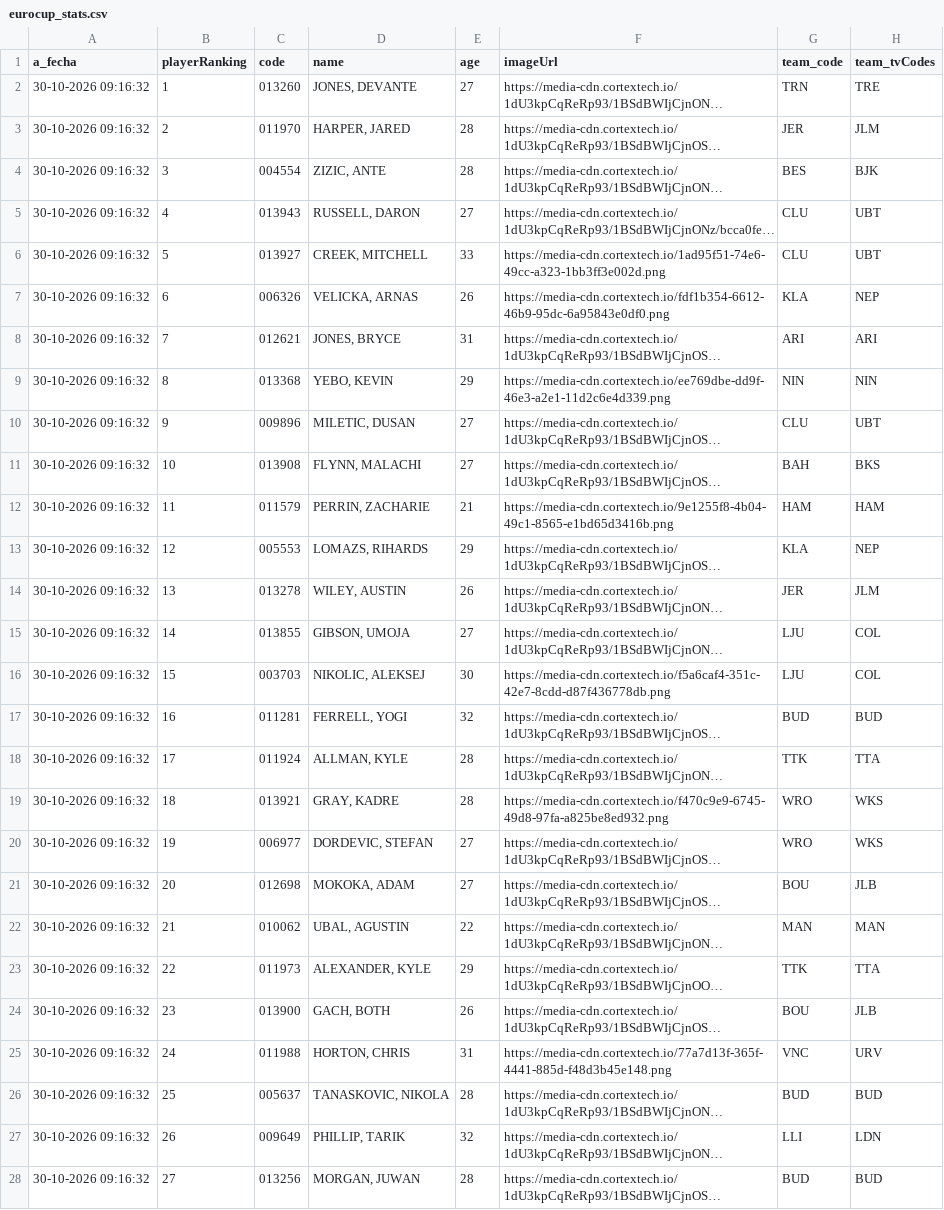
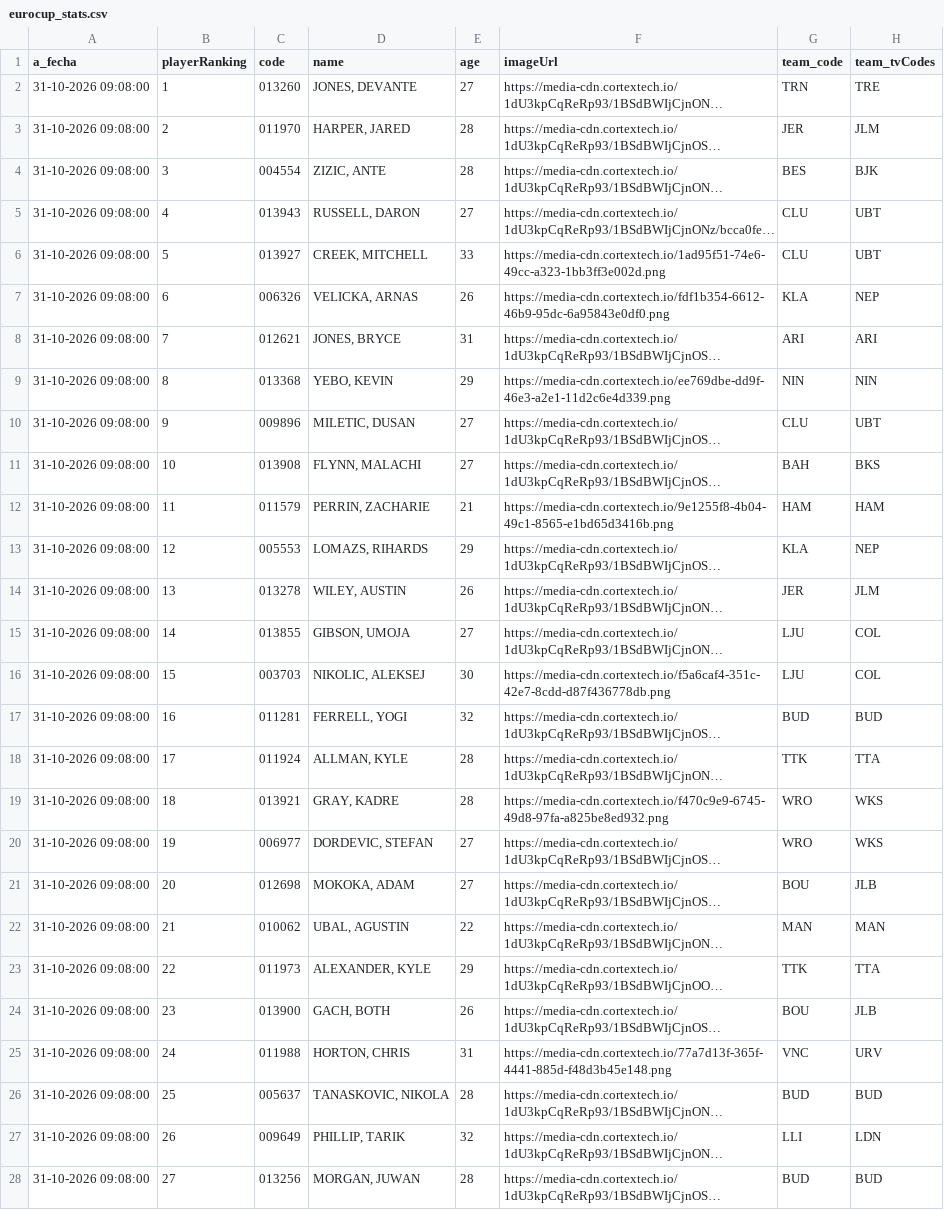
Before and after one commit to IvoVillanueva/EUROLEAGUE-STATS-2025_26, a CSV file: data/eurocup/eurocup_stats.csv, drawn as a sheet; only a part is shown; long unchanged cells end in …; the diff covers the shown part only; the diff names each change by its address in the sheet, - before the commit and + after, or states it on an @@ line.

```diff
--- a/data/eurocup/eurocup_stats.csv
+++ b/data/eurocup/eurocup_stats.csv
-A2:A28 (a_fecha): 30-10-2026 09:16:32
+A2:A28 (a_fecha): 31-10-2026 09:08:00
```
Also changed, not shown: 153 edited cells elsewhere in this file, data/euroleague/euroliga_stats.csv.
